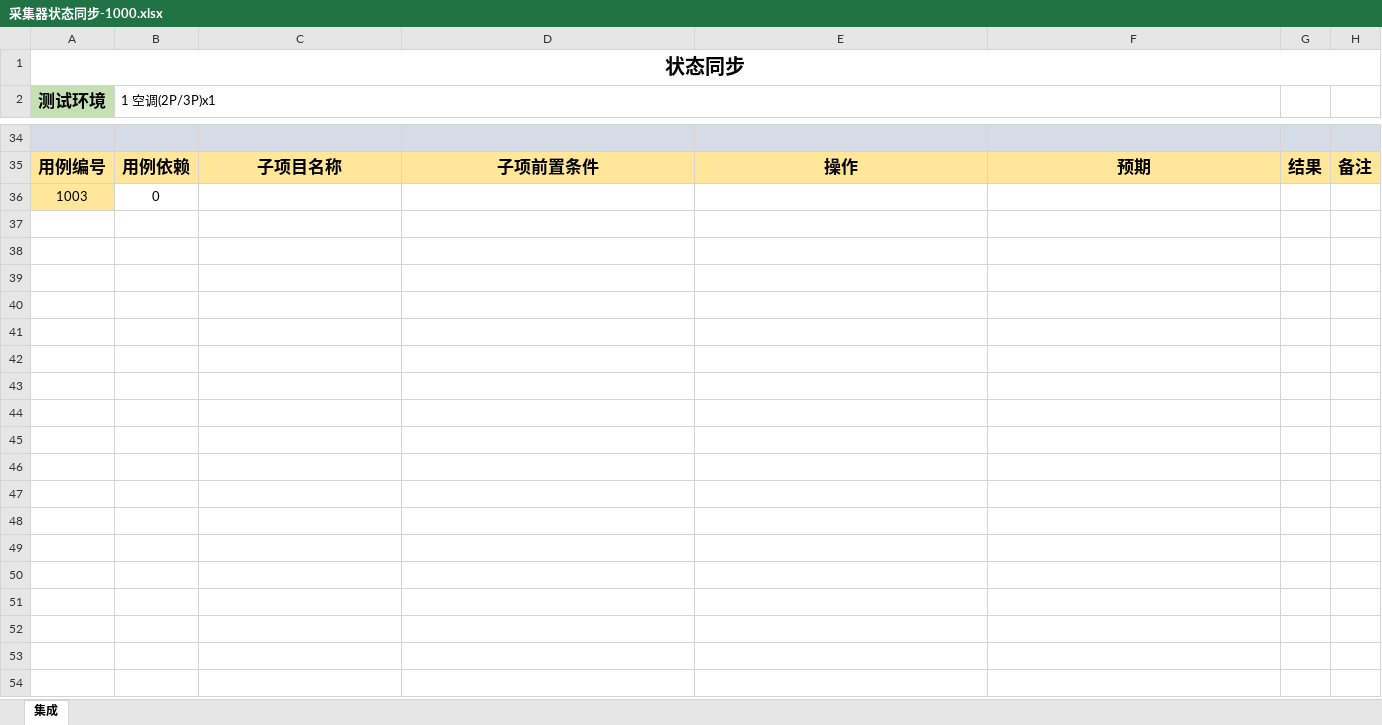
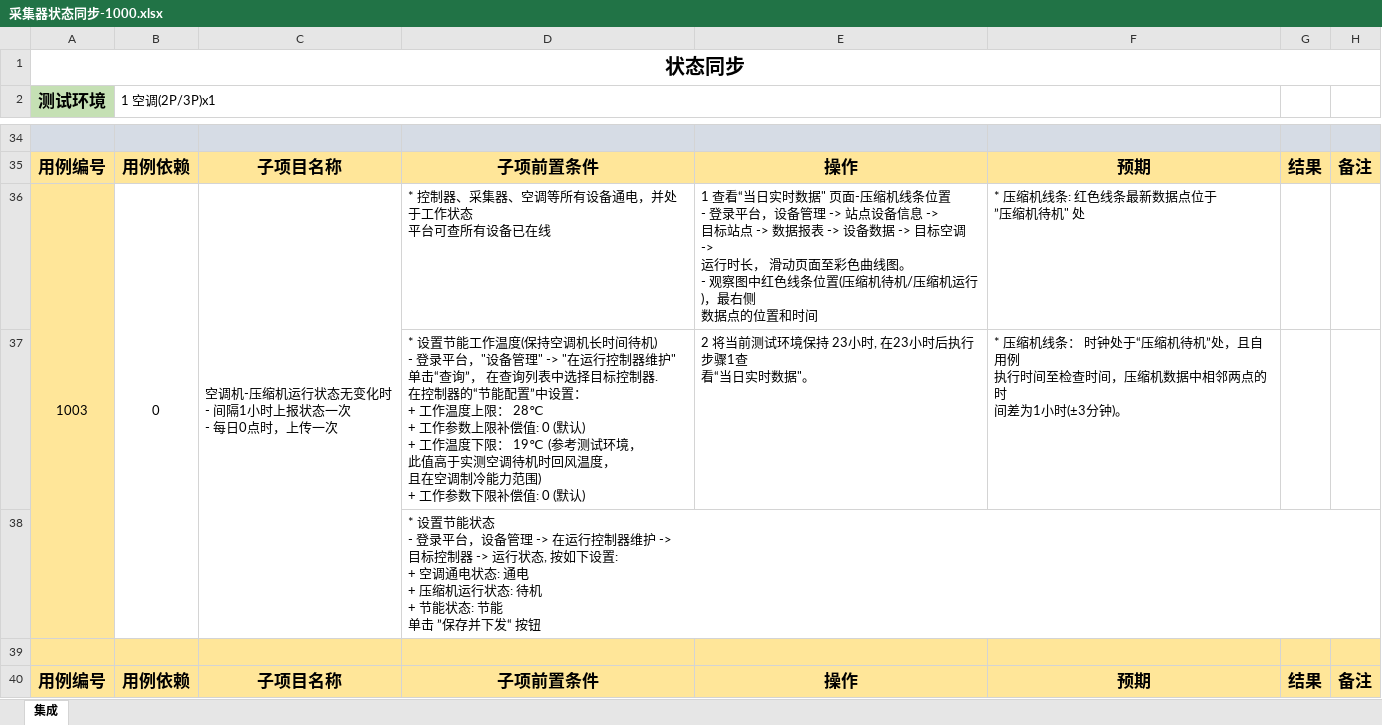
Before and after one commit to Muatrack/ControllerDocs, an Excel workbook: docs/source/_static/testcase/集成测试/采集器状态同步-1000.xlsx, sheet 集成, drawn as a sheet; only a part is shown, gaps mark what is left out; values as stored, in another font and other column widths than the file's, no borders; ↵ is a line break in a cell; the diff names each change by its address in the sheet, - before the commit and + after, or states it on an @@ line.

```diff
--- a/docs/source/_static/testcase/集成测试/采集器状态同步-1000.xlsx (sheet 集成)
+++ b/docs/source/_static/testcase/集成测试/采集器状态同步-1000.xlsx (sheet 集成)
+A36:A38 merged
+B36:B38 merged
-C36: (empty)
+C36: 空调机-压缩机运行状态无变化时 ↵ - 间隔1小时上报状态一次 ↵ - 每日0点时，上传一次
+C36:C38 merged
-D36: (empty)
+D36: * 控制器、采集器、空调等所有设备通电，并处于工作状态 ↵ 平台可查所有设备已在线
-E36: (empty)
+E36: 1 查看“当日实时数据" 页面-压缩机线条位置 ↵ - 登录平台，设备管理 -> 站点设备信息 -> ↵ 目标站点 -> 数据报表 -> 设备数据 -> 目标空调 -> ↵ 运行时长， 滑动页面至彩色曲线图。 ↵ - 观察图中红色线条位置(压缩机待机/压缩机运行)，最右侧 ↵ 数据点的位置和时间
-F36: (empty)
+F36: * 压缩机线条: 红色线条最新数据点位于 ↵ ”压缩机待机" 处
+row 37:  |  |  | * 设置节能工作温度(保持空调机长时间待机) ↵ - 登录平台，"设备管理" -> "在运行控制器维护" ↵ 单击“查询”， 在查询列表中选择目标控制器. ↵ 在控制器的“节能配置”中设置： ↵ + 工作温度上限： 28℃ ↵ + 工作参数上限补偿值: 0 (默认) ↵ + 工作温度下限： 19℃ (参考测试环境， ↵ 此值高于实测空调待机时回风温度， ↵ 且在空调制冷能力范围) ↵ + 工作参数下限补偿值: 0 (默认) | 2 将当前测试环境保持 23小时, 在23小时后执行步骤1查 ↵ 看“当日实时数据"。 | * 压缩机线条： 时钟处于“压缩机待机”处，且自用例 ↵ 执行时间至检查时间，压缩机数据中相邻两点的时 ↵ 间差为1小时(±3分钟)。
+row 38:  |  |  | * 设置节能状态 ↵ - 登录平台，设备管理 -> 在运行控制器维护 -> ↵ 目标控制器 -> 运行状态, 按如下设置: ↵ + 空调通电状态: 通电 ↵ + 压缩机运行状态: 待机 ↵ + 节能状态: 节能 ↵ 单击 ”保存并下发“ 按钮
+row 39: (empty)
+row 40: 用例编号 | 用例依赖 | 子项目名称 | 子项前置条件 | 操作 | 预期 | 结果 | 备注
```
Also changed, not shown: docs/source/_static/testcase/集成测试/实时用电数据-1100.xlsx, 1 other file.
